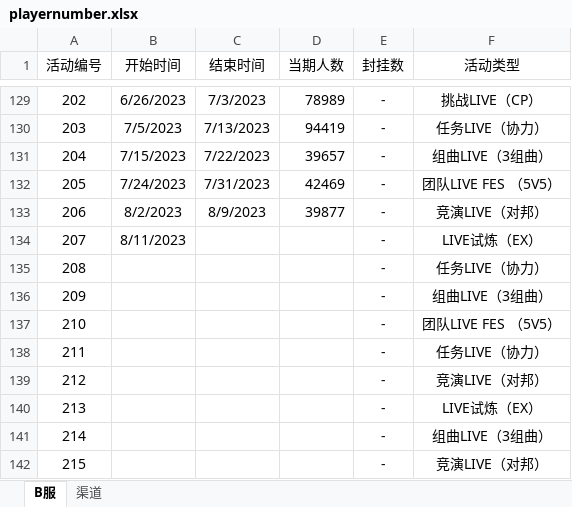
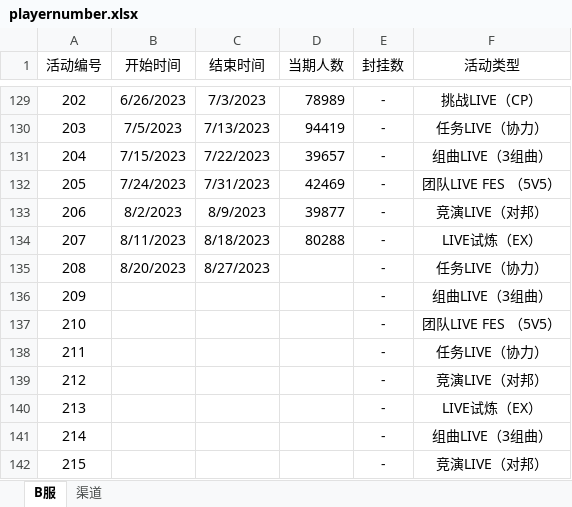
Before and after one commit to Yamamoto-2/tsugu-bangdream-bot, an Excel workbook: backend/config/playernumber.xlsx, sheet B服, drawn as a sheet; only a part is shown, gaps mark what is left out; values as stored, in another font and other column widths than the file's, no borders; the diff names each change by its address in the sheet, - before the commit and + after, or states it on an @@ line.

```diff
--- a/backend/config/playernumber.xlsx (sheet B服)
+++ b/backend/config/playernumber.xlsx (sheet B服)
-C134 (结束时间): (empty)
+C134 (结束时间): 8/18/2023
-D134 (当期人数): (empty)
+D134 (当期人数): 80288
-B135 (开始时间): (empty)
+B135 (开始时间): 8/20/2023
-C135 (结束时间): (empty)
+C135 (结束时间): 8/27/2023
```
Also changed, not shown: sheet 渠道, backend/config/nickname_song.xlsx.
